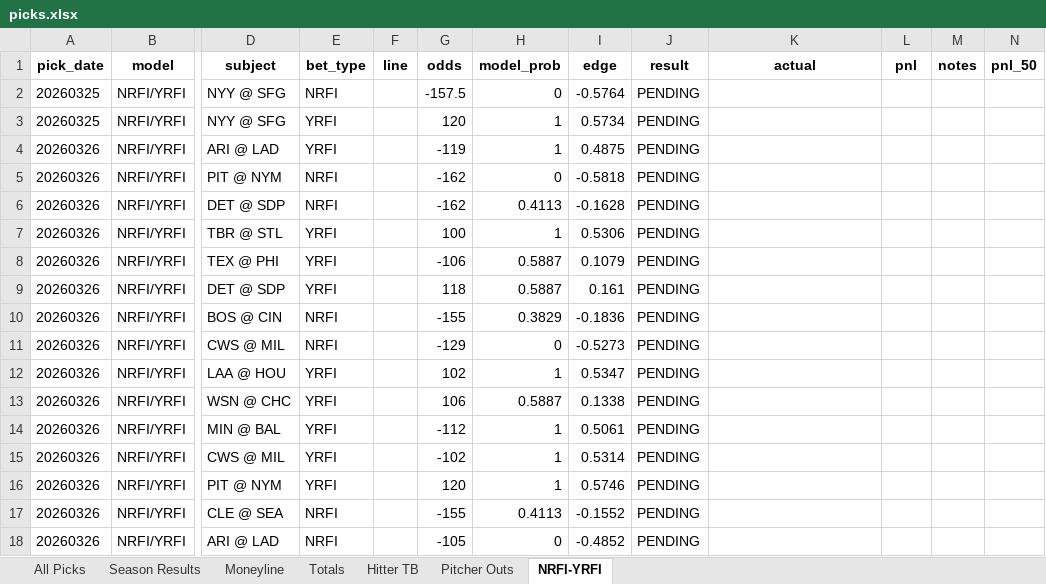
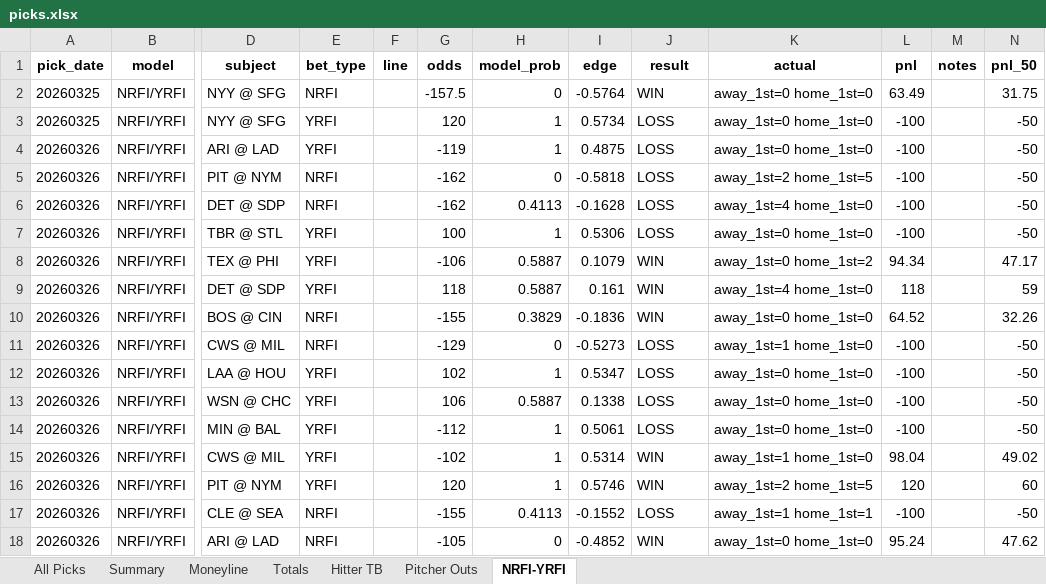
Before and after one commit to seanpfarrell12-sys/baseball-models, an Excel workbook: tracking/picks.xlsx, sheet NRFI-YRFI, drawn as a sheet; only a part is shown, gaps mark what is left out; values as stored, in another font and other column widths than the file's, no borders; the diff names each change by its address in the sheet, - before the commit and + after, or states it on an @@ line.

```diff
--- a/tracking/picks.xlsx (sheet NRFI-YRFI)
+++ b/tracking/picks.xlsx (sheet NRFI-YRFI)
-sheet tab: Season Results
+sheet tab: Summary
-J2 (result): PENDING
+J2 (result): WIN
-K2:K4 (actual): (empty)
+K2:K4 (actual): away_1st=0 home_1st=0
-L2 (pnl): (empty)
+L2 (pnl): 63.49
-N2 (pnl_50): (empty)
+N2 (pnl_50): 31.75
-J3:J7 (result): PENDING
+J3:J7 (result): LOSS
-L3:L7 (pnl): (empty)
+L3:L7 (pnl): -100
-N3:N7 (pnl_50): (empty)
+N3:N7 (pnl_50): -50
-K5 (actual): (empty)
+K5 (actual): away_1st=2 home_1st=5
-K6 (actual): (empty)
+K6 (actual): away_1st=4 home_1st=0
-K7 (actual): (empty)
+K7 (actual): away_1st=0 home_1st=0
-J8:J10 (result): PENDING
+J8:J10 (result): WIN
-K8 (actual): (empty)
+K8 (actual): away_1st=0 home_1st=2
-L8 (pnl): (empty)
+L8 (pnl): 94.34
-N8 (pnl_50): (empty)
+N8 (pnl_50): 47.17
-K9 (actual): (empty)
+K9 (actual): away_1st=4 home_1st=0
-L9 (pnl): (empty)
+L9 (pnl): 118
-N9 (pnl_50): (empty)
+N9 (pnl_50): 59
-K10 (actual): (empty)
+K10 (actual): away_1st=0 home_1st=0
-L10 (pnl): (empty)
+L10 (pnl): 64.52
-N10 (pnl_50): (empty)
+N10 (pnl_50): 32.26
-J11:J14 (result): PENDING
+J11:J14 (result): LOSS
-K11 (actual): (empty)
+K11 (actual): away_1st=1 home_1st=0
-L11:L14 (pnl): (empty)
+L11:L14 (pnl): -100
-N11:N14 (pnl_50): (empty)
+N11:N14 (pnl_50): -50
-K12:K14 (actual): (empty)
+K12:K14 (actual): away_1st=0 home_1st=0
-J15:J16 (result): PENDING
+J15:J16 (result): WIN
-K15 (actual): (empty)
+K15 (actual): away_1st=1 home_1st=0
-L15 (pnl): (empty)
+L15 (pnl): 98.04
-N15 (pnl_50): (empty)
+N15 (pnl_50): 49.02
-K16 (actual): (empty)
+K16 (actual): away_1st=2 home_1st=5
-L16 (pnl): (empty)
+L16 (pnl): 120
-N16 (pnl_50): (empty)
+N16 (pnl_50): 60
-J17 (result): PENDING
+J17 (result): LOSS
-K17 (actual): (empty)
+K17 (actual): away_1st=1 home_1st=1
-L17 (pnl): (empty)
+L17 (pnl): -100
-N17 (pnl_50): (empty)
+N17 (pnl_50): -50
-J18 (result): PENDING
+J18 (result): WIN
-K18 (actual): (empty)
+K18 (actual): away_1st=0 home_1st=0
-L18 (pnl): (empty)
+L18 (pnl): 95.24
-N18 (pnl_50): (empty)
+N18 (pnl_50): 47.62
```
Also changed, not shown: sheet Summary, sheet All Picks, sheet Totals, sheet Hitter TB, sheet Moneyline, sheet Pitcher Outs, 2 other files.
